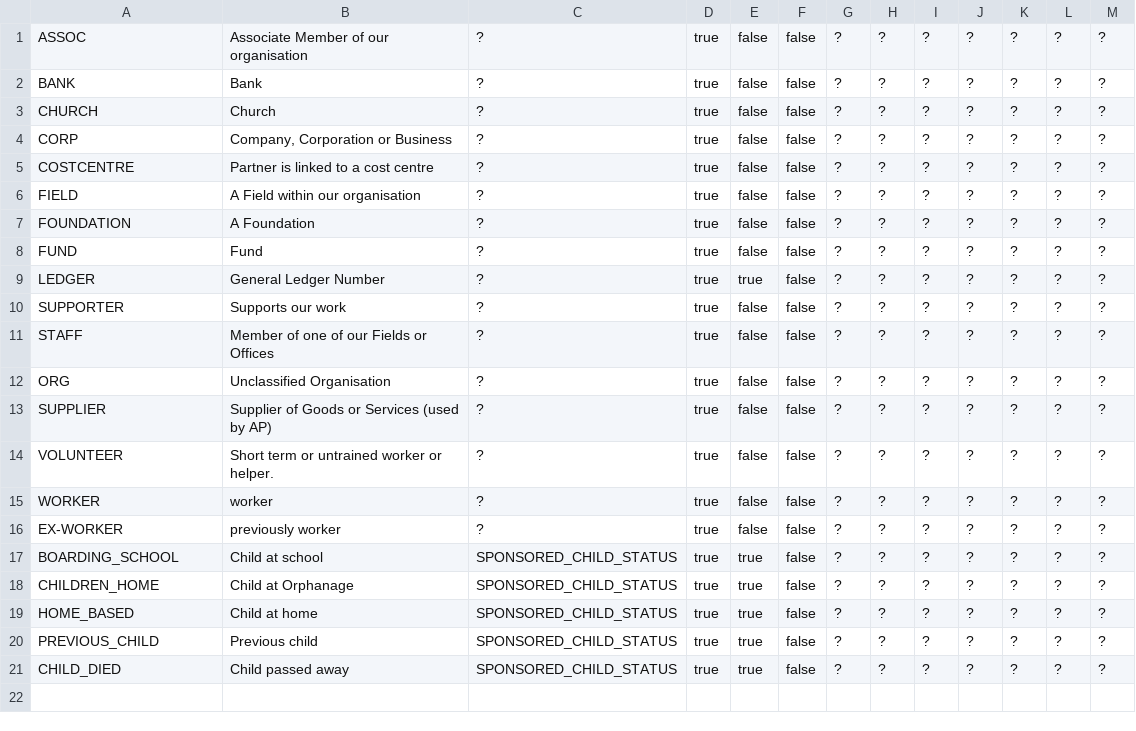
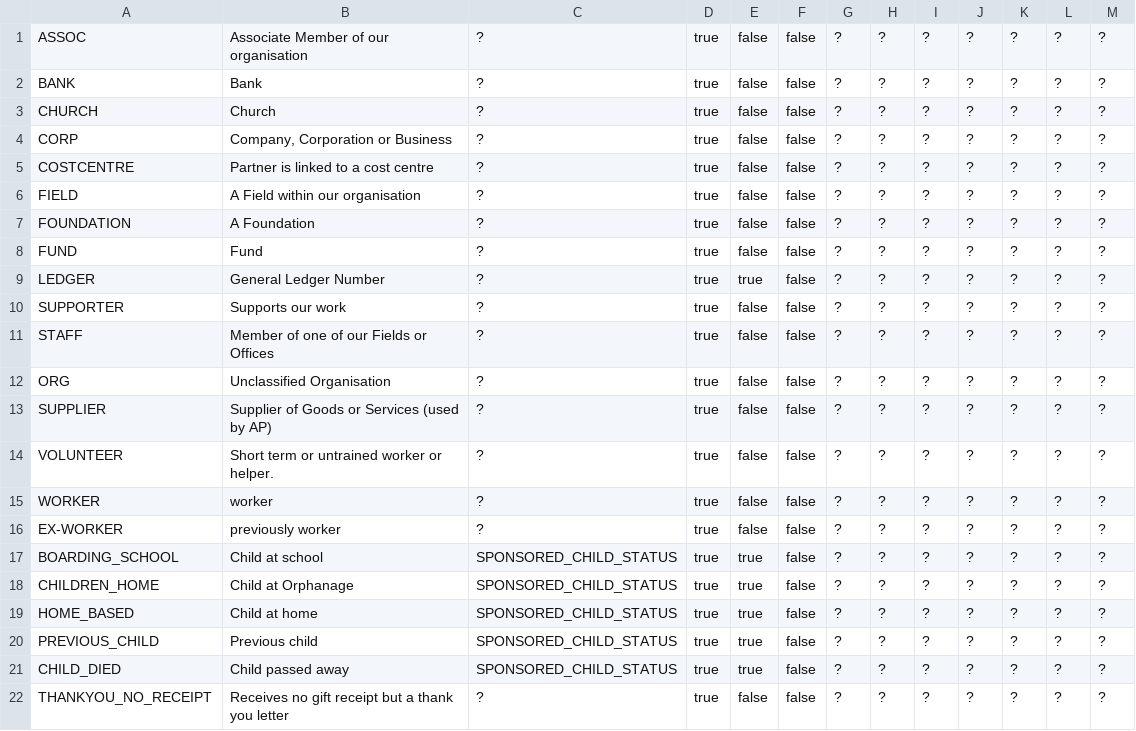
Before and after one commit to openpetra/openpetra, a CSV file: db/basedata/p_type.csv, drawn as a sheet; the diff names each change by its address in the sheet, - before the commit and + after, or states it on an @@ line.

Commit message:
Do not print a formal receipt for other charities
upgrade to 2022.02
fixes #640

```diff
--- a/db/basedata/p_type.csv
+++ b/db/basedata/p_type.csv
+row 22: THANKYOU_NO_RECEIPT | Receives no gift receipt but a thank you letter | ? | true | false | false | ? | ? | ? | ? | ? | ? | ?
```
Also changed, not shown: 5 other files.
